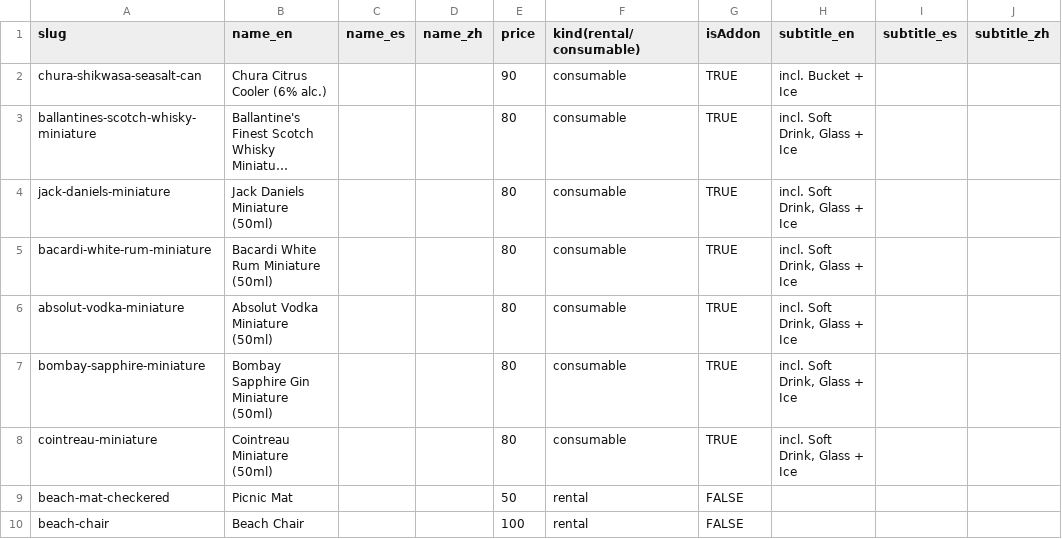
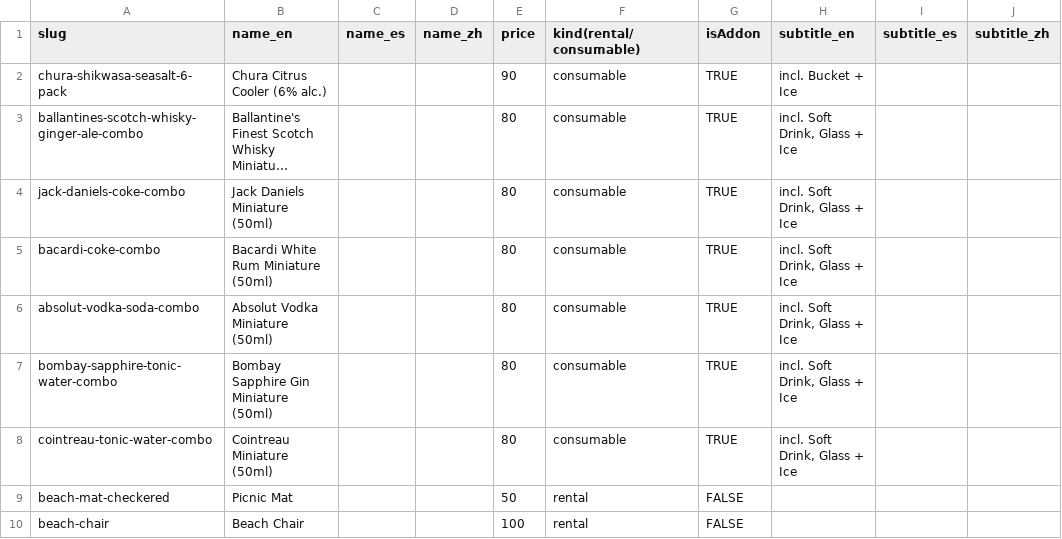
Before and after one commit to djryanash/mui-wow-website, a CSV file: tmp/mui-wow-product-list.csv, drawn as a sheet; only a part is shown; long unchanged cells end in …; the diff names each change by its address in the sheet, - before the commit and + after, or states it on an @@ line.

Commit message:
Product list update: 7 drink combos (6-pack/bottle+mixer) replace the retired miniatures + cooler can

```diff
--- a/tmp/mui-wow-product-list.csv
+++ b/tmp/mui-wow-product-list.csv
-A2 (slug): chura-shikwasa-seasalt-can
+A2 (slug): chura-shikwasa-seasalt-6-pack
-A3 (slug): ballantines-scotch-whisky-miniature
+A3 (slug): ballantines-scotch-whisky-ginger-ale-combo
-A4 (slug): jack-daniels-miniature
+A4 (slug): jack-daniels-coke-combo
-A5 (slug): bacardi-white-rum-miniature
+A5 (slug): bacardi-coke-combo
-A6 (slug): absolut-vodka-miniature
+A6 (slug): absolut-vodka-soda-combo
-A7 (slug): bombay-sapphire-miniature
+A7 (slug): bombay-sapphire-tonic-water-combo
-A8 (slug): cointreau-miniature
+A8 (slug): cointreau-tonic-water-combo
```
Also changed, not shown: 23 other files.
